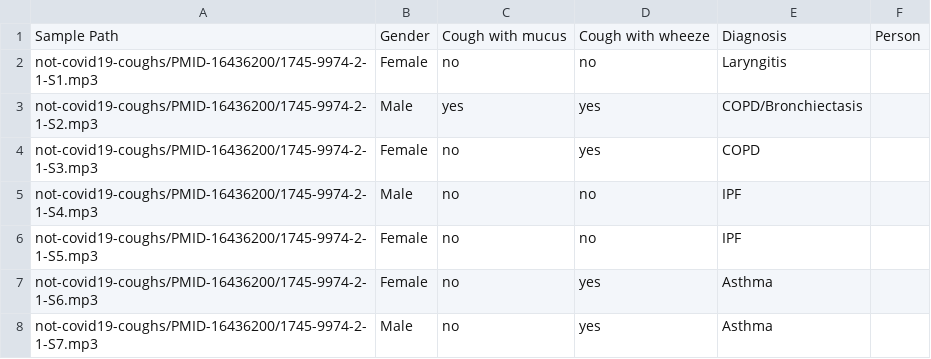
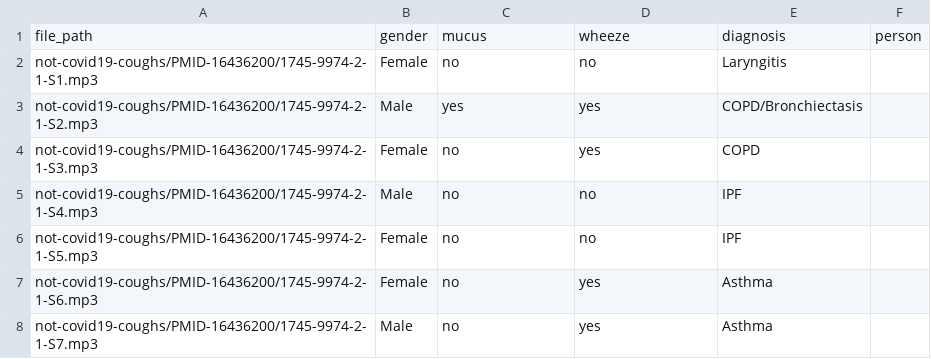
Before and after one commit to djmoffat/COVID-19-train-audio, a CSV file: annotation.csv, drawn as a sheet; only a part is shown.

Commit message:
update annotation headings

```diff
--- a/annotation.csv
+++ b/annotation.csv
@@ -1,2 +1,2 @@
-Sample Path, Gender, Cough with mucus, Cough with wheeze, Diagnosis,Person
+file_path, gender, mucus, wheeze, diagnosis,person
 not-covid19-coughs/PMID-16436200/1745-9974-2-1-S1.mp3, Female, no, no, Laryngitis,
```
